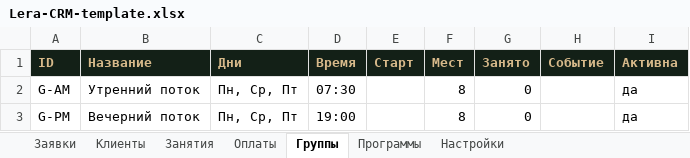
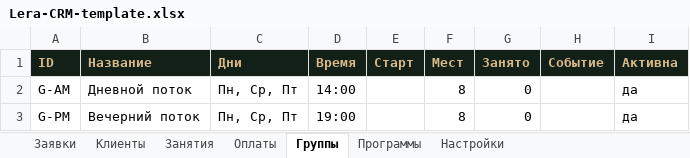
Before and after one commit to JerryPopendadi/p-Prueba--, an Excel workbook: valeriia-shop/crm/Lera-CRM-template.xlsx, sheet Группы, drawn as a sheet; values as stored, in another font and other column widths than the file's, no borders; the diff names each change by its address in the sheet, - before the commit and + after, or states it on an @@ line.

```diff
--- a/valeriia-shop/crm/Lera-CRM-template.xlsx (sheet Группы)
+++ b/valeriia-shop/crm/Lera-CRM-template.xlsx (sheet Группы)
-B2 (Название): Утренний поток
+B2 (Название): Дневной поток
-D2 (Время): 07:30
+D2 (Время): 14:00
```
Also changed, not shown: 15 other files.
